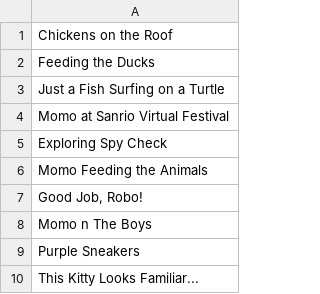
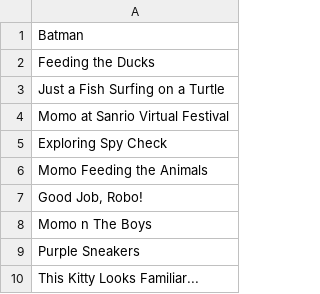
Before and after one commit to Wren-ofNetFae/Wren-ofNetFae.github.io, a CSV file: captions.csv, drawn as a sheet.

```diff
--- a/captions.csv
+++ b/captions.csv
@@ -1,2 +1,2 @@
-Chickens on the Roof
+Batman
 Feeding the Ducks
```
Also changed, not shown: 1 other file.
